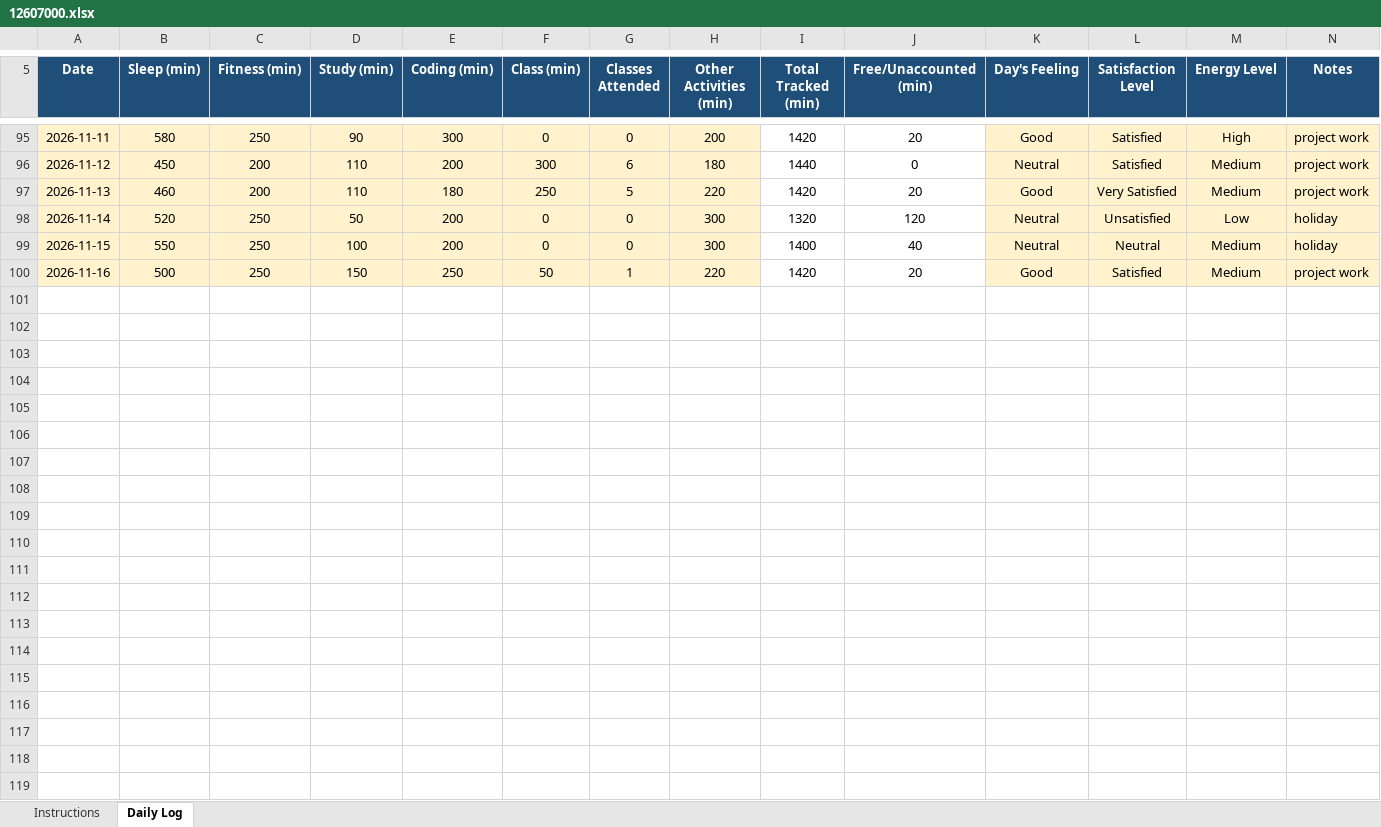
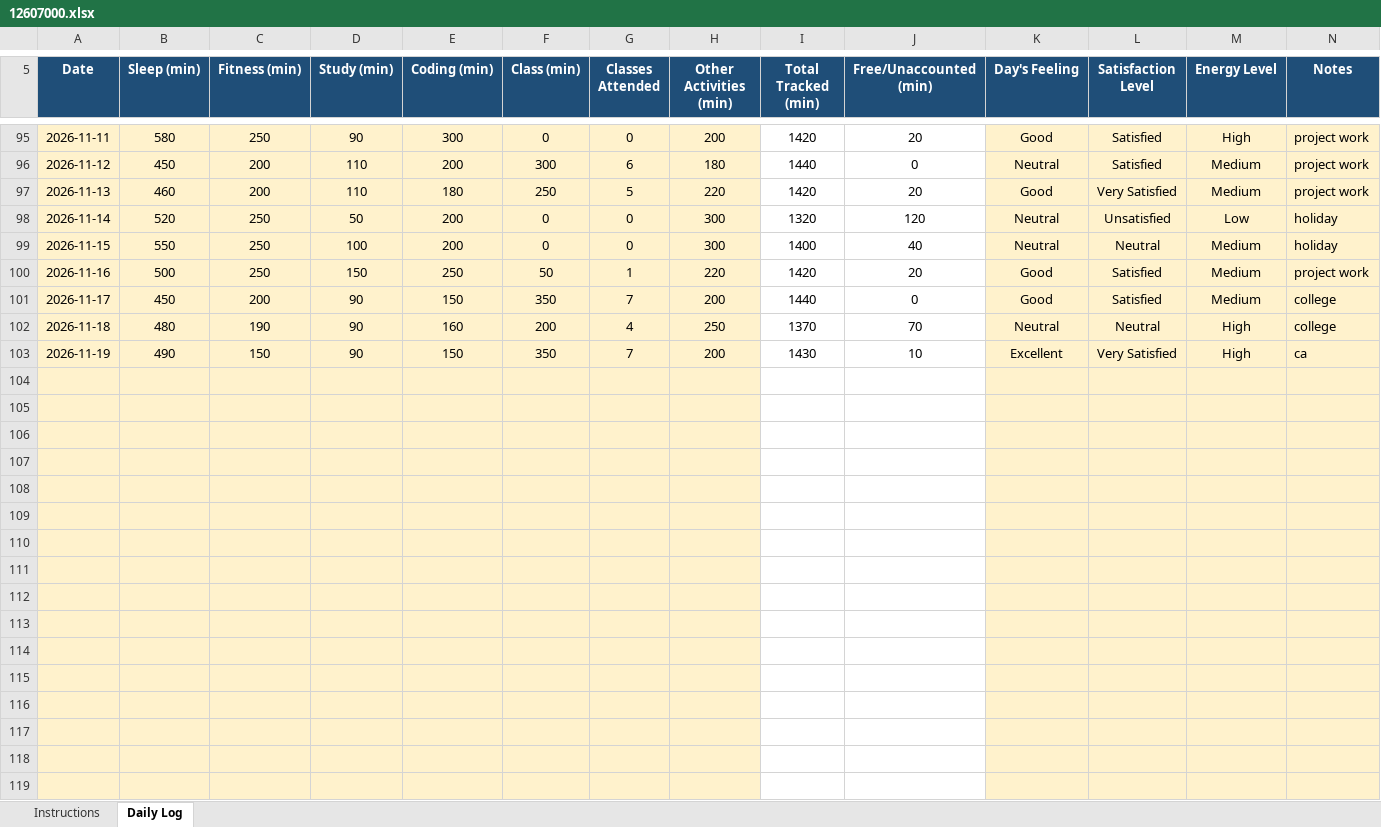
Before and after one commit to AbrarFayazBhat/12607000-Abrar-Fayaz-Bhat, an Excel workbook: 12607000.xlsx, sheet Daily Log, drawn as a sheet; only a part is shown, gaps mark what is left out; values as stored, in another font and other column widths than the file's, no borders; conditional formats not drawn; the diff covers the shown part only; the diff names each change by its address in the sheet, - before the commit and + after, or states it on an @@ line.

Commit message:
Day 60

```diff
--- a/12607000.xlsx (sheet Daily Log)
+++ b/12607000.xlsx (sheet Daily Log)
+row 101: 2026-11-17 | 450 | 200 | 90 | 150 | 350 | 7 | 200 | 1440 | 0 | Good | Satisfied | Medium | college
+row 102: 2026-11-18 | 480 | 190 | 90 | 160 | 200 | 4 | 250 | 1370 | 70 | Neutral | Neutral | High | college
+row 103: 2026-11-19 | 490 | 150 | 90 | 150 | 350 | 7 | 200 | 1430 | 10 | Excellent | Very Satisfied | High | ca
+row 104: (empty)
+row 105: (empty)
+row 106: (empty)
+row 107: (empty)
+row 108: (empty)
+row 109: (empty)
+row 110: (empty)
+row 111: (empty)
+row 112: (empty)
+row 113: (empty)
+row 114: (empty)
+row 115: (empty)
+row 116: (empty)
+row 117: (empty)
+row 118: (empty)
+row 119: (empty)
```
Also changed, not shown: 282 added rows elsewhere in this sheet.
